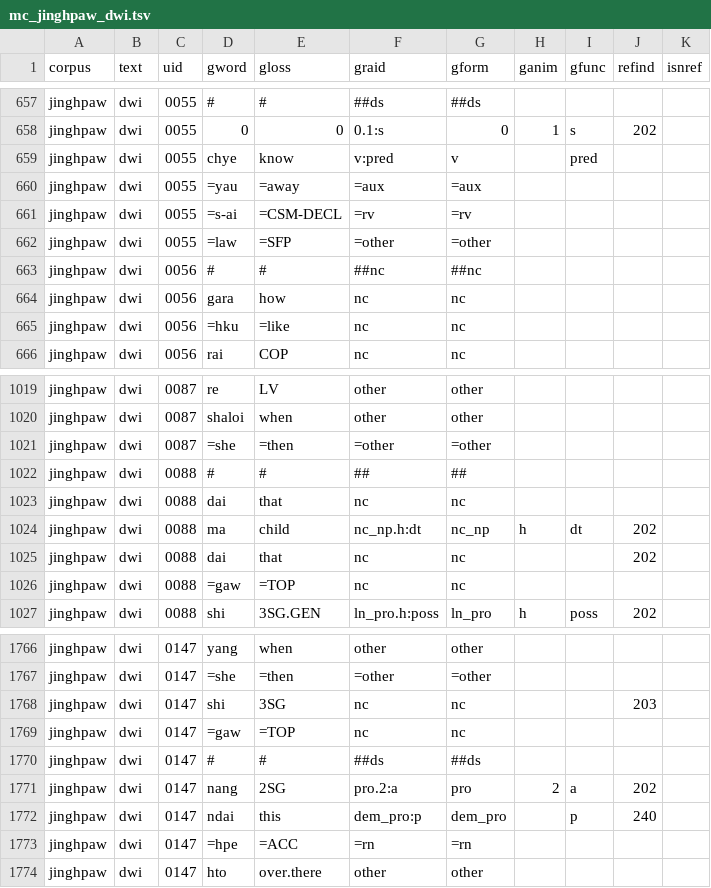
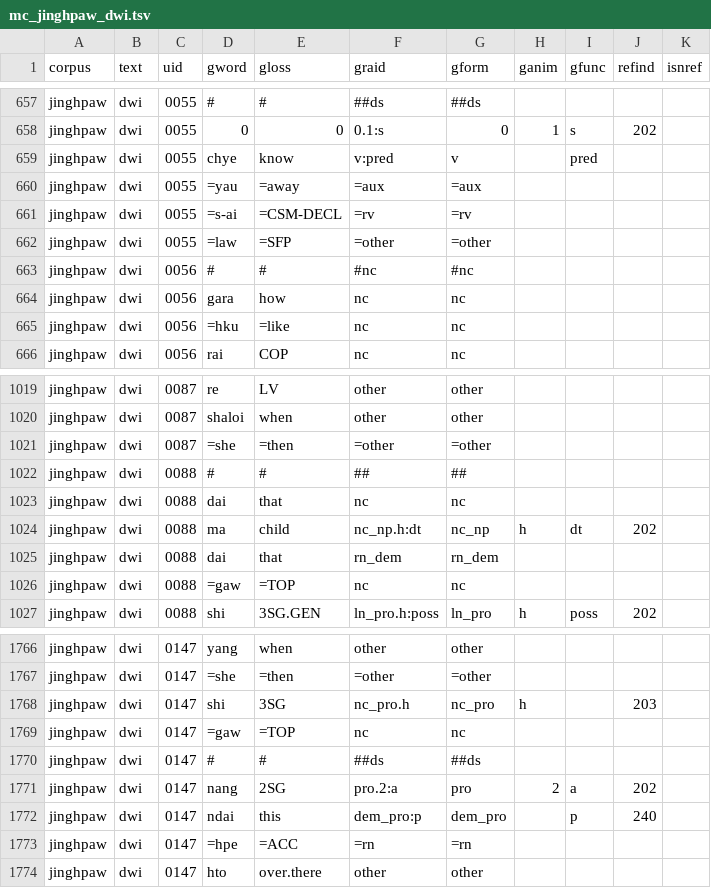
Before and after one commit to Multi-CAST/mcjinghpaw, a TSV file: cldf/media/mc_jinghpaw_dwi.tsv, drawn as a sheet; only a part is shown, gaps mark what is left out.

```diff
--- a/cldf/media/mc_jinghpaw_dwi.tsv
+++ b/cldf/media/mc_jinghpaw_dwi.tsv
@@ -662,3 +662,3 @@ jinghpaw	dwi	0055	=s-ai	=CSM-DECL	=rv	=rv
 jinghpaw	dwi	0055	=law	=SFP	=other	=other				
-jinghpaw	dwi	0056	#	#	##nc	##nc				
+jinghpaw	dwi	0056	#	#	#nc	#nc				
 jinghpaw	dwi	0056	gara	how	nc	nc				
@@ -1024,3 +1024,3 @@ jinghpaw	dwi	0088	dai	that	nc	nc
 jinghpaw	dwi	0088	ma	child	nc_np.h:dt	nc_np	h	dt	202	
-jinghpaw	dwi	0088	dai	that	nc	nc			202	
+jinghpaw	dwi	0088	dai	that	rn_dem	rn_dem				
 jinghpaw	dwi	0088	=gaw	=TOP	nc	nc				
@@ -1767,3 +1767,3 @@ jinghpaw	dwi	0147	yang	when	other	other
 jinghpaw	dwi	0147	=she	=then	=other	=other				
-jinghpaw	dwi	0147	shi	3SG	nc	nc			203	
+jinghpaw	dwi	0147	shi	3SG	nc_pro.h	nc_pro	h		203	
 jinghpaw	dwi	0147	=gaw	=TOP	nc	nc				
```
Also changed, not shown: cldf/media.csv, cldf/media/mc_jinghpaw_chyeju.tsv, 22 other files.
